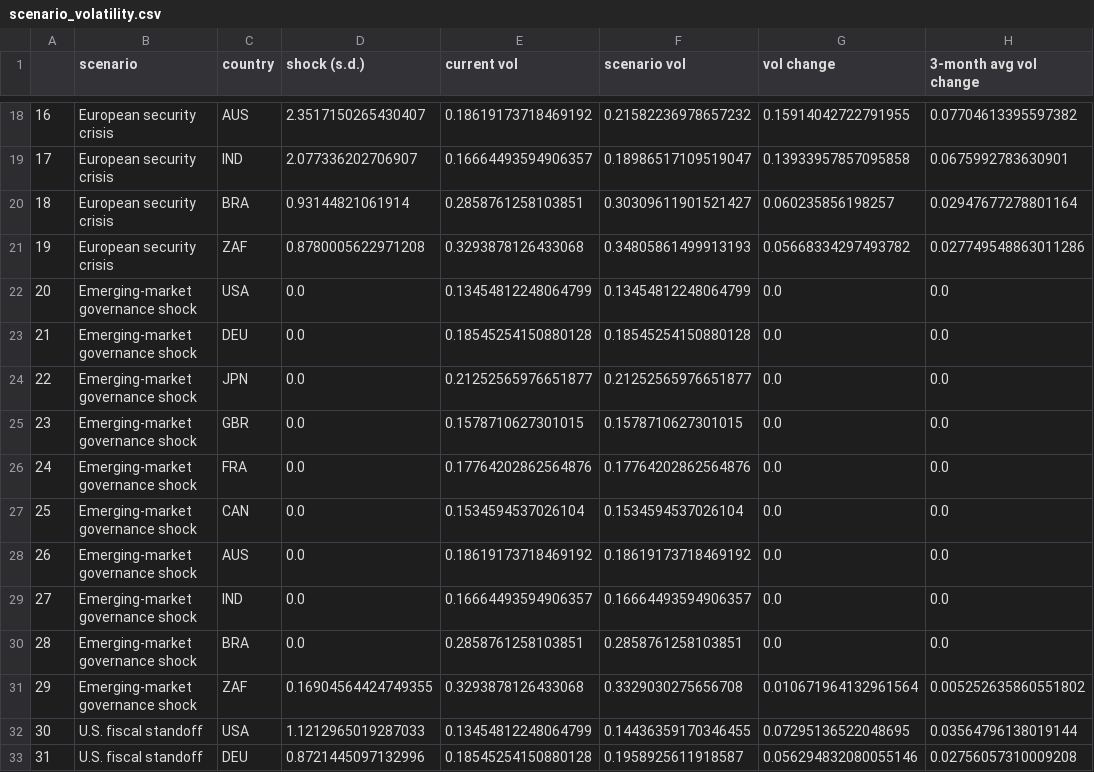
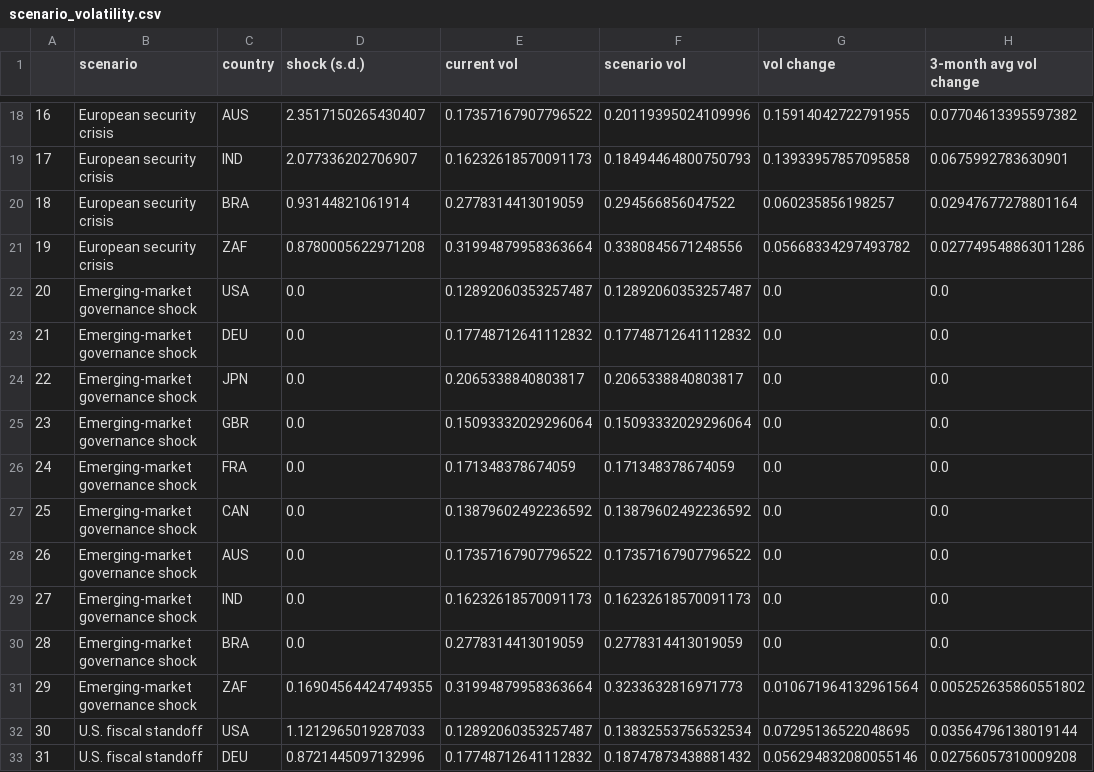
Before and after one commit to divvygupta/political-risk-global-equity-mix, a CSV file: results/scenario_volatility.csv, drawn as a sheet; only a part is shown, gaps mark what is left out; the diff covers the shown part only.

```diff
--- a/results/scenario_volatility.csv
+++ b/results/scenario_volatility.csv
@@ -18,16 +18,16 @@
-16,European security crisis,AUS,2.3517150265430407,0.18619173718469192,0.21582236978657232,0.15914042722791955,0.07704613395597382
-17,European security crisis,IND,2.077336202706907,0.16664493594906357,0.18986517109519047,0.13933957857095858,0.0675992783630901
-18,European security crisis,BRA,0.93144821061914,0.2858761258103851,0.30309611901521427,0.060235856198257,0.02947677278801164
-19,European security crisis,ZAF,0.8780005622971208,0.3293878126433068,0.34805861499913193,0.05668334297493782,0.027749548863011286
-20,Emerging-market governance shock,USA,0.0,0.13454812248064799,0.13454812248064799,0.0,0.0
-21,Emerging-market governance shock,DEU,0.0,0.18545254150880128,0.18545254150880128,0.0,0.0
-22,Emerging-market governance shock,JPN,0.0,0.21252565976651877,0.21252565976651877,0.0,0.0
-23,Emerging-market governance shock,GBR,0.0,0.1578710627301015,0.1578710627301015,0.0,0.0
-24,Emerging-market governance shock,FRA,0.0,0.17764202862564876,0.17764202862564876,0.0,0.0
-25,Emerging-market governance shock,CAN,0.0,0.1534594537026104,0.1534594537026104,0.0,0.0
-26,Emerging-market governance shock,AUS,0.0,0.18619173718469192,0.18619173718469192,0.0,0.0
-27,Emerging-market governance shock,IND,0.0,0.16664493594906357,0.16664493594906357,0.0,0.0
-28,Emerging-market governance shock,BRA,0.0,0.2858761258103851,0.2858761258103851,0.0,0.0
-29,Emerging-market governance shock,ZAF,0.16904564424749355,0.3293878126433068,0.3329030275656708,0.010671964132961564,0.005252635860551802
-30,U.S. fiscal standoff,USA,1.1212965019287033,0.13454812248064799,0.14436359170346455,0.07295136522048695,0.03564796138019144
-31,U.S. fiscal standoff,DEU,0.8721445097132996,0.18545254150880128,0.1958925611918587,0.056294832080055146,0.02756057310009208
+16,European security crisis,AUS,2.3517150265430407,0.17357167907796522,0.20119395024109996,0.15914042722791955,0.07704613395597382
+17,European security crisis,IND,2.077336202706907,0.16232618570091173,0.18494464800750793,0.13933957857095858,0.0675992783630901
+18,European security crisis,BRA,0.93144821061914,0.2778314413019059,0.294566856047522,0.060235856198257,0.02947677278801164
+19,European security crisis,ZAF,0.8780005622971208,0.31994879958363664,0.3380845671248556,0.05668334297493782,0.027749548863011286
+20,Emerging-market governance shock,USA,0.0,0.12892060353257487,0.12892060353257487,0.0,0.0
+21,Emerging-market governance shock,DEU,0.0,0.17748712641112832,0.17748712641112832,0.0,0.0
+22,Emerging-market governance shock,JPN,0.0,0.2065338840803817,0.2065338840803817,0.0,0.0
+23,Emerging-market governance shock,GBR,0.0,0.15093332029296064,0.15093332029296064,0.0,0.0
+24,Emerging-market governance shock,FRA,0.0,0.171348378674059,0.171348378674059,0.0,0.0
+25,Emerging-market governance shock,CAN,0.0,0.13879602492236592,0.13879602492236592,0.0,0.0
+26,Emerging-market governance shock,AUS,0.0,0.17357167907796522,0.17357167907796522,0.0,0.0
+27,Emerging-market governance shock,IND,0.0,0.16232618570091173,0.16232618570091173,0.0,0.0
+28,Emerging-market governance shock,BRA,0.0,0.2778314413019059,0.2778314413019059,0.0,0.0
+29,Emerging-market governance shock,ZAF,0.16904564424749355,0.31994879958363664,0.3233632816971773,0.010671964132961564,0.005252635860551802
+30,U.S. fiscal standoff,USA,1.1212965019287033,0.12892060353257487,0.13832553756532534,0.07295136522048695,0.03564796138019144
+31,U.S. fiscal standoff,DEU,0.8721445097132996,0.17748712641112832,0.18747873438881432,0.056294832080055146,0.02756057310009208
```
Also changed, not shown: 48 edited cells elsewhere in this file, results/scenario_analogues.csv, results/scenario_portfolio.csv, 22 other files.
